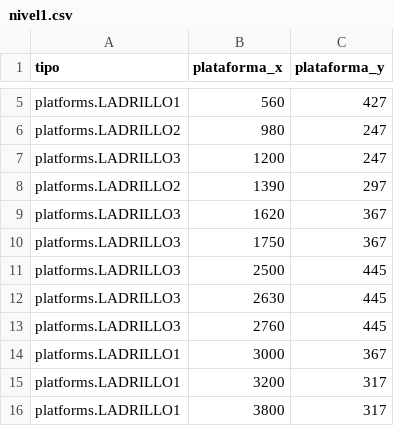
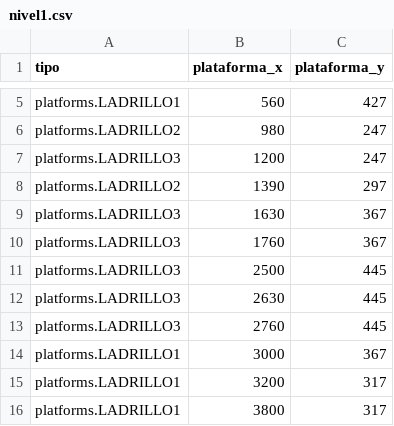
Before and after one commit to Meggap/MeggapUpdated, a CSV file: parametros/nivel1.csv, drawn as a sheet; only a part is shown, gaps mark what is left out.

```diff
--- a/parametros/nivel1.csv
+++ b/parametros/nivel1.csv
@@ -8,4 +8,4 @@ platforms.LADRILLO3, 1200, 247
 platforms.LADRILLO2, 1390, 297
-platforms.LADRILLO3, 1620, 367
-platforms.LADRILLO3, 1750, 367
+platforms.LADRILLO3, 1630, 367
+platforms.LADRILLO3, 1760, 367
 platforms.LADRILLO3, 2500, 445
```
Also changed, not shown: 7 other files.
